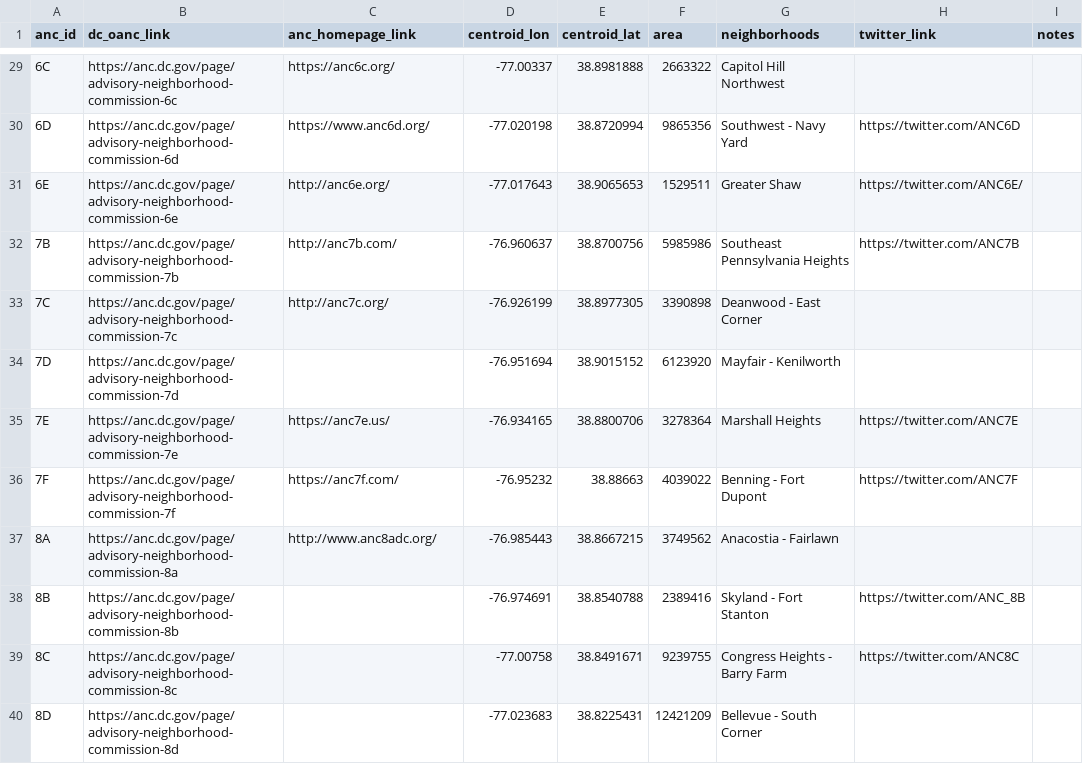
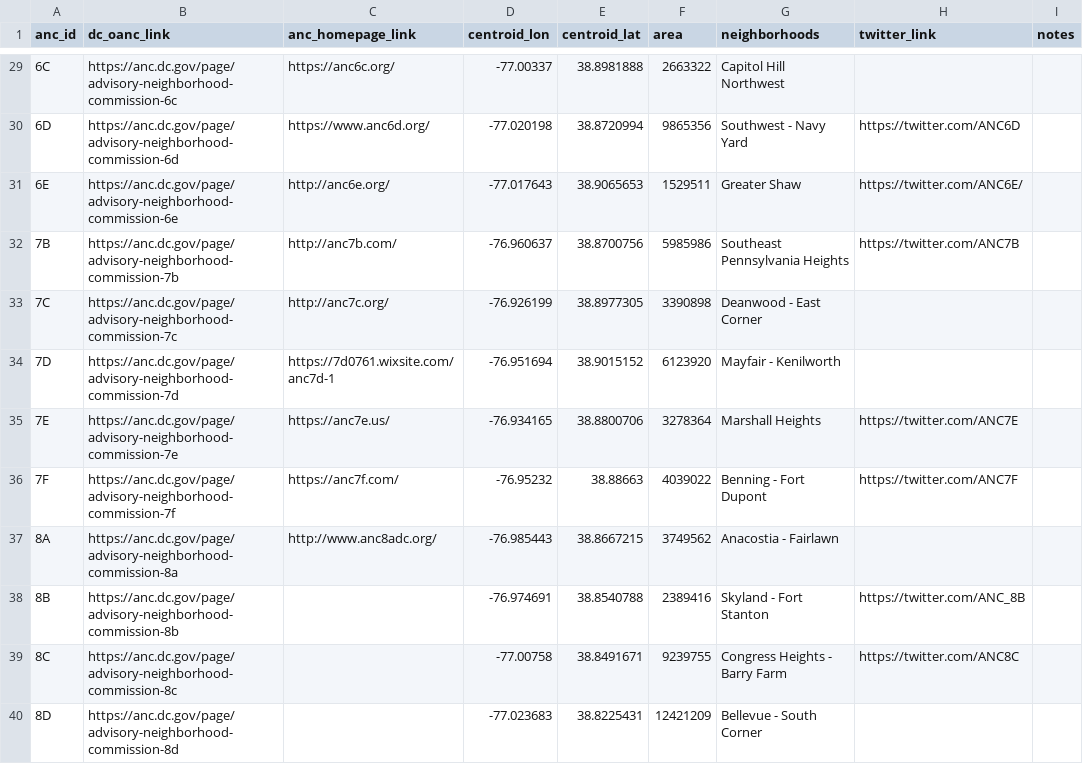
Before and after one commit to devinbrady/openanc, a CSV file: data/ancs.csv, drawn as a sheet; only a part is shown, gaps mark what is left out.

```diff
--- a/data/ancs.csv
+++ b/data/ancs.csv
@@ -33,3 +33,3 @@ anc_id,dc_oanc_link,anc_homepage_link,centroid_lon,centroid_lat,area,neighborhoo
 7C,https://anc.dc.gov/page/advisory-neighborhood-commission-7c,http://anc7c.org/,-76.926199,38.8977305,3390898,Deanwood - East Corner,,
-7D,https://anc.dc.gov/page/advisory-neighborhood-commission-7d,,-76.951694,38.9015152,6123920,Mayfair - Kenilworth,,
+7D,https://anc.dc.gov/page/advisory-neighborhood-commission-7d,https://7d0761.wixsite.com/anc7d-1,-76.951694,38.9015152,6123920,Mayfair - Kenilworth,,
 7E,https://anc.dc.gov/page/advisory-neighborhood-commission-7e,https://anc7e.us/,-76.934165,38.8800706,3278364,Marshall Heights,https://twitter.com/ANC7E,
```
Also changed, not shown: 41 other files.
